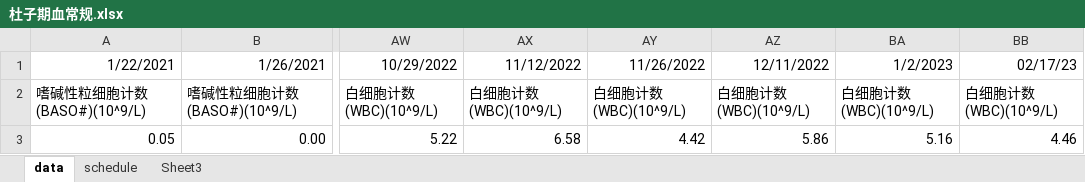
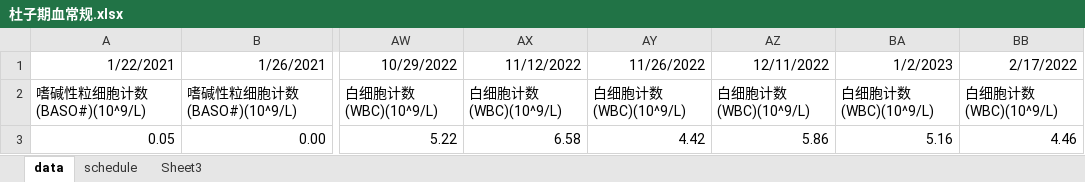
Before and after one commit to durd07/seven, an Excel workbook: 杜子期血常规.xlsx, sheet data, drawn as a sheet; only a part is shown, gaps mark what is left out; values as stored, in another font and other column widths than the file's, no borders; the diff names each change by its address in the sheet, - before the commit and + after, or states it on an @@ line.

Commit message:
update

```diff
--- a/杜子期血常规.xlsx (sheet data)
+++ b/杜子期血常规.xlsx (sheet data)
-BB1: 02/17/23
+BB1: 2/17/2022
```
